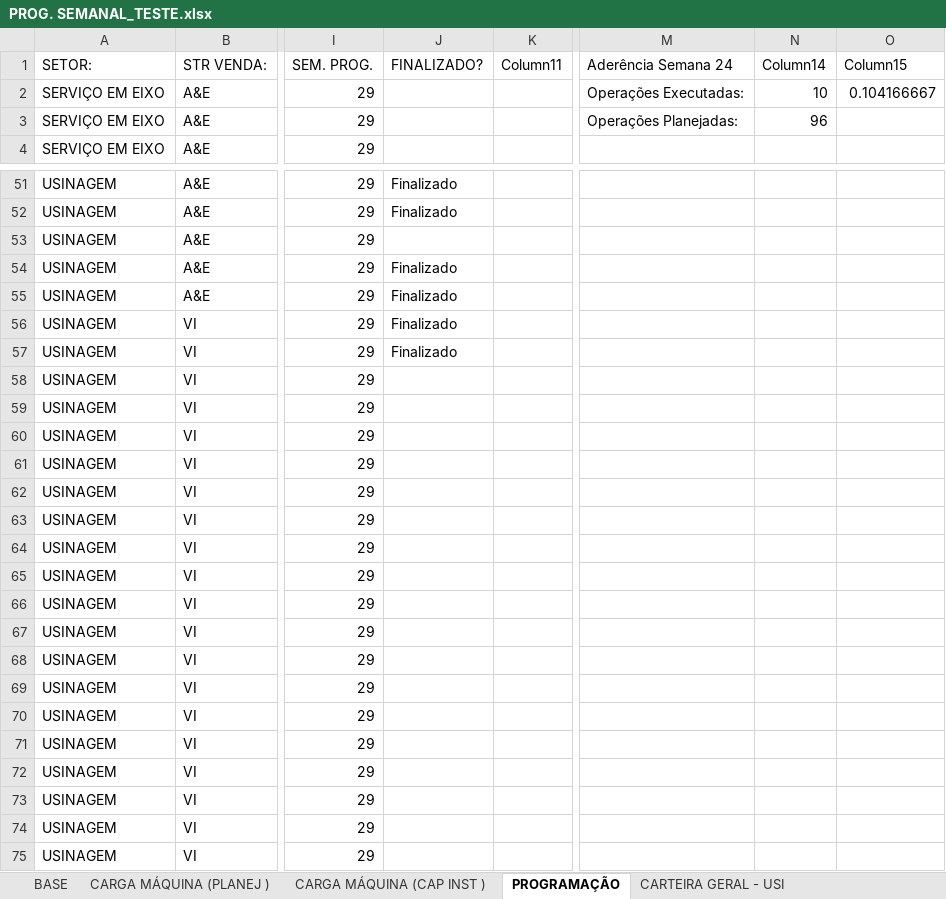
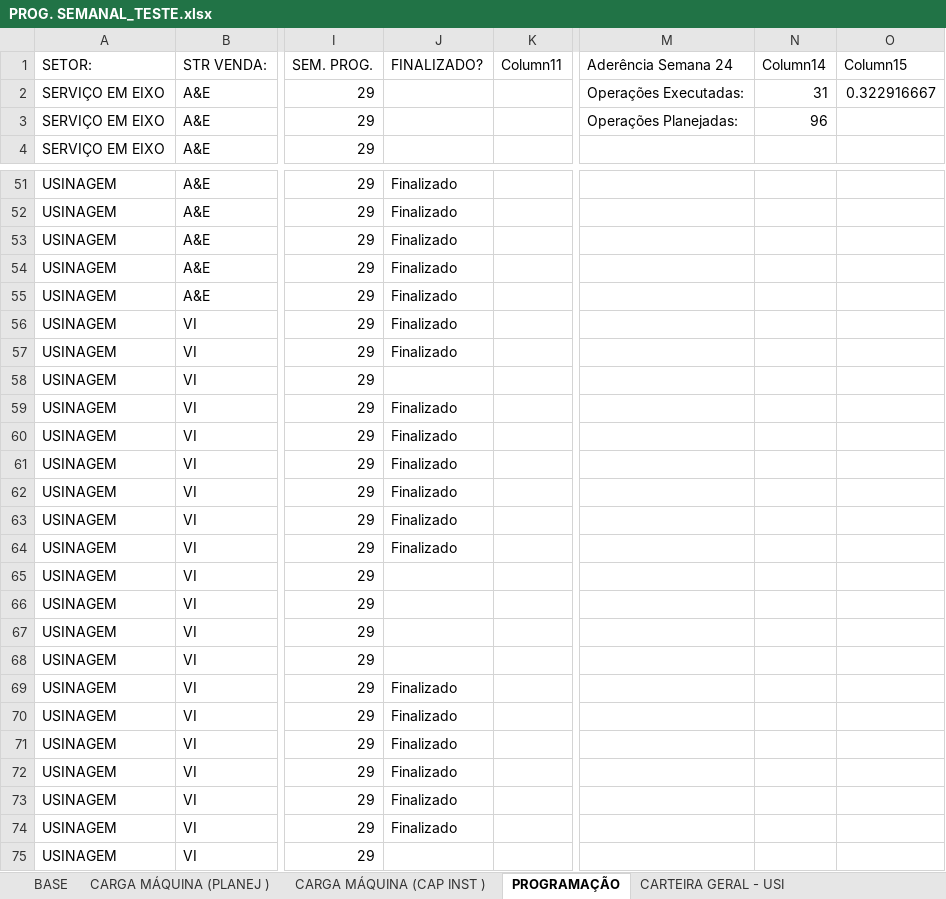
Before and after one commit to gilmarcosta2812200-hash/Progr_MECAL.html, an Excel workbook: PROG. SEMANAL_TESTE.xlsx, sheet PROGRAMAÇÃO, drawn as a sheet; only a part is shown, gaps mark what is left out; values as stored, in another font and other column widths than the file's, no borders; table styles not drawn; the diff covers the shown part only; the diff names each change by its address in the sheet, - before the commit and + after, or states it on an @@ line.

```diff
--- a/PROG. SEMANAL_TESTE.xlsx (sheet PROGRAMAÇÃO)
+++ b/PROG. SEMANAL_TESTE.xlsx (sheet PROGRAMAÇÃO)
-N2 (Column14): 10
+N2 (Column14): 31
-O2 (Column15): 0.104166667
+O2 (Column15): 0.322916667
-J53 (FINALIZADO?): (empty)
+J53 (FINALIZADO?): Finalizado
-J59:J64 (FINALIZADO?): (empty)
+J59:J64 (FINALIZADO?): Finalizado
-J69:J74 (FINALIZADO?): (empty)
+J69:J74 (FINALIZADO?): Finalizado
```
Also changed, not shown: 8 edited cells elsewhere in this sheet, sheet BASE.
